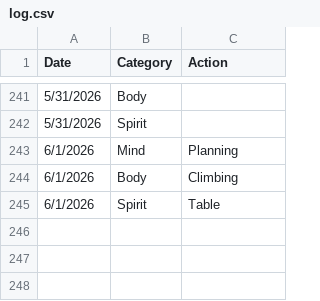
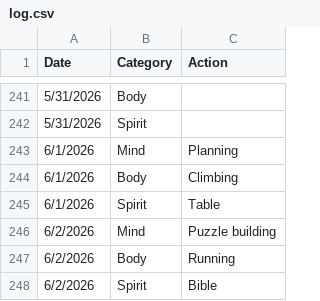
Before and after one commit to theOrangeBlur/What_Is_Emmet_Up_To, a CSV file: Discipline/log.csv, drawn as a sheet; only a part is shown, gaps mark what is left out; the diff names each change by its address in the sheet, - before the commit and + after, or states it on an @@ line.

```diff
--- a/Discipline/log.csv
+++ b/Discipline/log.csv
+row 246: 6/2/2026 | Mind | Puzzle building
+row 247: 6/2/2026 | Body | Running
+row 248: 6/2/2026 | Spirit | Bible
```
